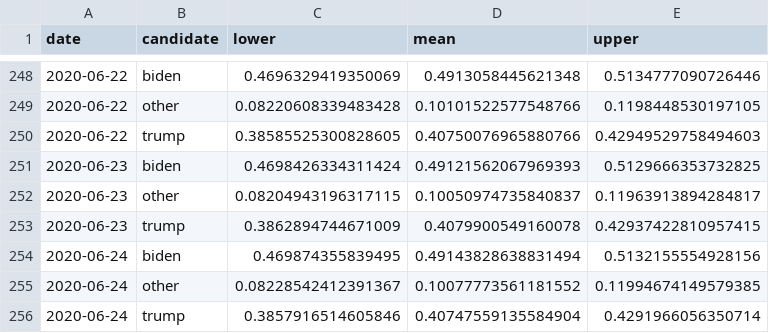
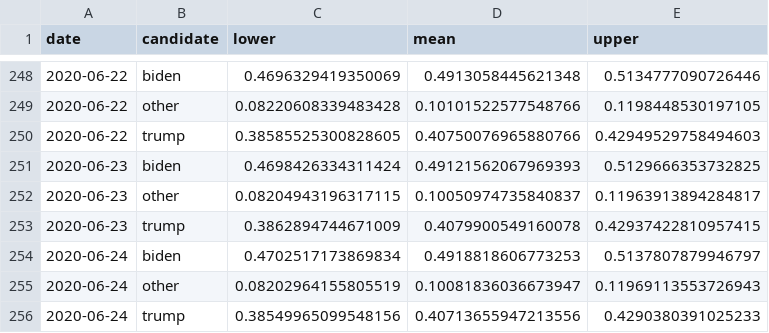
Before and after one commit to alexpavlakis/yapa, a CSV file: results/poll_averages_natl.csv, drawn as a sheet; only a part is shown, gaps mark what is left out.

```diff
--- a/results/poll_averages_natl.csv
+++ b/results/poll_averages_natl.csv
@@ -253,4 +253,4 @@ date,candidate,lower,mean,upper
 2020-06-23,trump,0.3862894744671009,0.4079900549160078,0.42937422810957415
-2020-06-24,biden,0.469874355839495,0.49143828638831494,0.5132155554928156
-2020-06-24,other,0.08228542412391367,0.10077773561181552,0.11994674149579385
-2020-06-24,trump,0.3857916514605846,0.40747559135584904,0.4291966056350714
+2020-06-24,biden,0.4702517173869834,0.4918818606773253,0.5137807879946797
+2020-06-24,other,0.08202964155805519,0.10081836036673947,0.11969113553726943
+2020-06-24,trump,0.38549965099548156,0.40713655947213556,0.4290380391025233
```
Also changed, not shown: data/polls.csv, results/ec_ts.csv, 11 other files.
